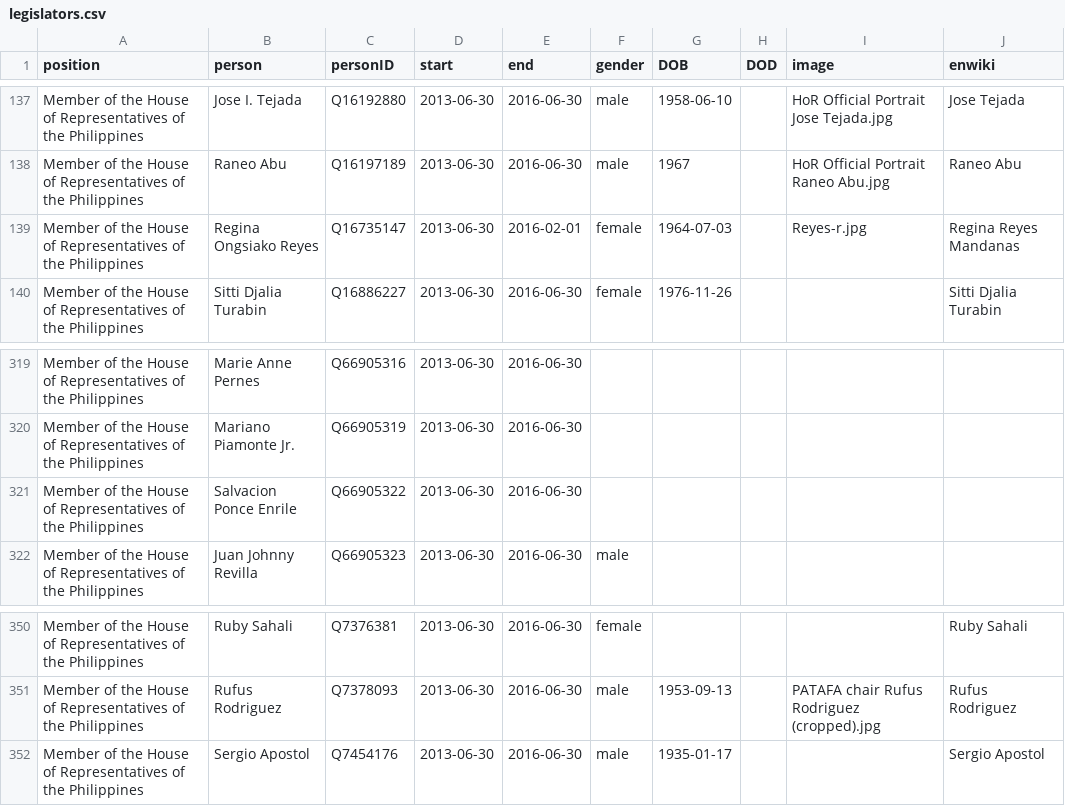
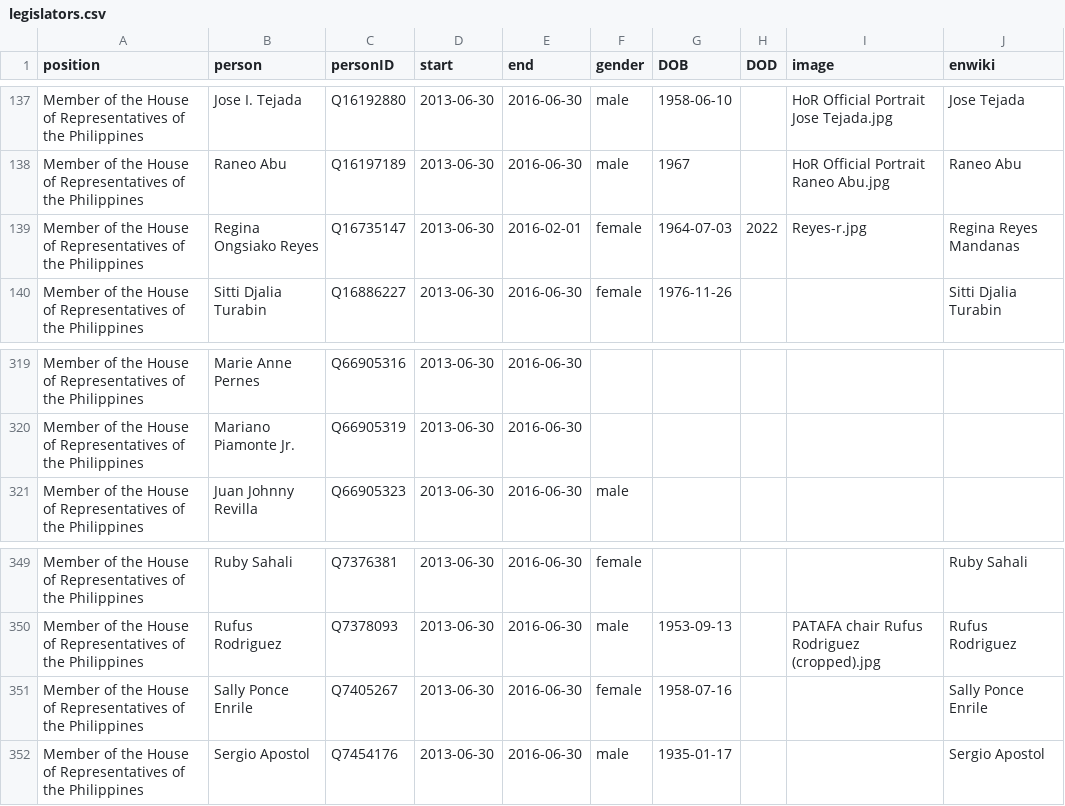
Before and after one commit to every-politician-scrapers/philippines-ministers, a CSV file: html/legislators.csv, drawn as a sheet; only a part is shown, gaps mark what is left out.

Commit message:
PCB update

```diff
--- a/html/legislators.csv
+++ b/html/legislators.csv
@@ -138,3 +138,3 @@ Member of the House of Representatives of the Philippines,Jose I. Tejada,Q161928
 Member of the House of Representatives of the Philippines,Raneo Abu,Q16197189,2013-06-30,2016-06-30,male,1967,,HoR Official Portrait Raneo Abu.jpg,Raneo Abu
-Member of the House of Representatives of the Philippines,Regina Ongsiako Reyes,Q16735147,2013-06-30,2016-02-01,female,1964-07-03,,Reyes-r.jpg,Regina Reyes Mandanas
+Member of the House of Representatives of the Philippines,Regina Ongsiako Reyes,Q16735147,2013-06-30,2016-02-01,female,1964-07-03,2022,Reyes-r.jpg,Regina Reyes Mandanas
 Member of the House of Representatives of the Philippines,Sitti Djalia Turabin,Q16886227,2013-06-30,2016-06-30,female,1976-11-26,,,Sitti Djalia Turabin
@@ -320,3 +320,2 @@ Member of the House of Representatives of the Philippines,Marie Anne Pernes,Q669
 Member of the House of Representatives of the Philippines,Mariano Piamonte Jr.,Q66905319,2013-06-30,2016-06-30,,,,,
-Member of the House of Representatives of the Philippines,Salvacion Ponce Enrile,Q66905322,2013-06-30,2016-06-30,,,,,
 Member of the House of Representatives of the Philippines,Juan Johnny Revilla,Q66905323,2013-06-30,2016-06-30,male,,,,
@@ -351,2 +350,3 @@ Member of the House of Representatives of the Philippines,Ruby Sahali,Q7376381,2
 Member of the House of Representatives of the Philippines,Rufus Rodriguez,Q7378093,2013-06-30,2016-06-30,male,1953-09-13,,PATAFA chair Rufus Rodriguez (cropped).jpg,Rufus Rodriguez
+Member of the House of Representatives of the Philippines,Sally Ponce Enrile,Q7405267,2013-06-30,2016-06-30,female,1958-07-16,,,Sally Ponce Enrile
 Member of the House of Representatives of the Philippines,Sergio Apostol,Q7454176,2013-06-30,2016-06-30,male,1935-01-17,,,Sergio Apostol
```
